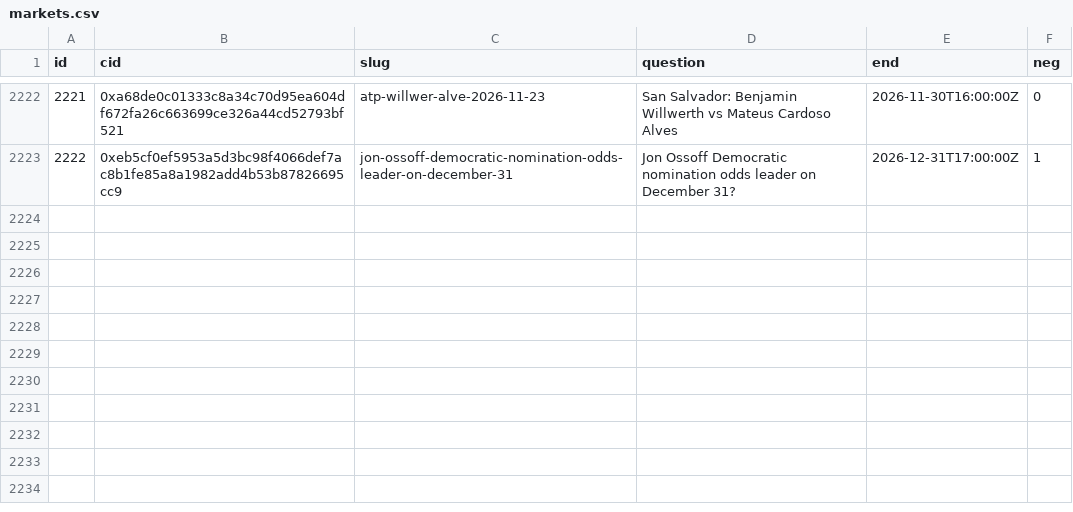
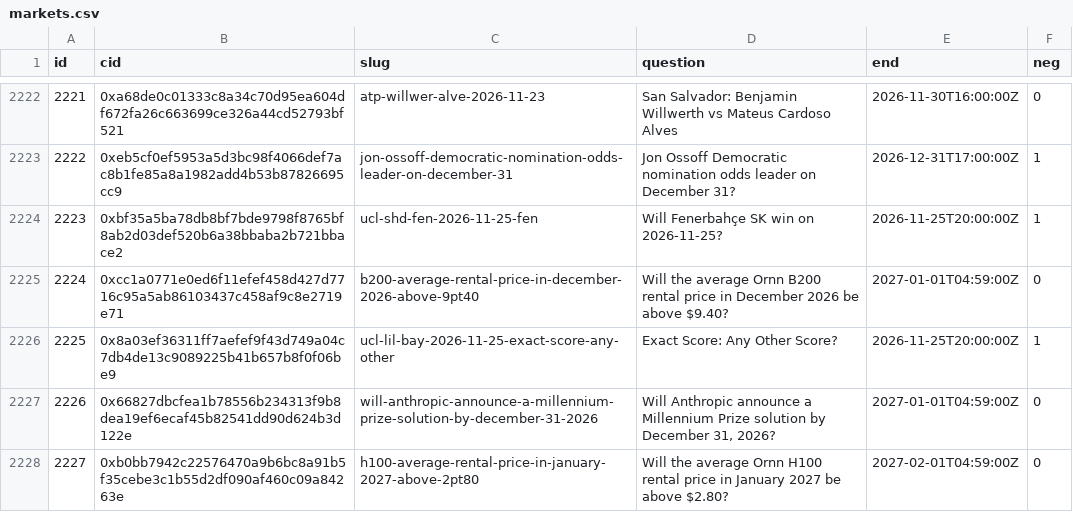
Before and after one commit to 2akklaktu-hue/polymarket, a CSV file: data/live/markets.csv, drawn as a sheet; only a part is shown, gaps mark what is left out.

```diff
--- a/data/live/markets.csv
+++ b/data/live/markets.csv
@@ -2223 +2223,6 @@ id,cid,slug,question,end,neg
 2222,0xeb5cf0ef5953a5d3bc98f4066def7ac8b1fe85a8a1982add4b53b87826695cc9,jon-ossoff-democratic-nomination-odds-leader-on-december-31,Jon Ossoff Democratic nomination odds leader on December 31?,2026-12-31T17:00:00Z,1
+2223,0xbf35a5ba78db8bf7bde9798f8765bf8ab2d03def520b6a38bbaba2b721bbace2,ucl-shd-fen-2026-11-25-fen,Will Fenerbahçe SK win on 2026-11-25?,2026-11-25T20:00:00Z,1
+2224,0xcc1a0771e0ed6f11efef458d427d7716c95a5ab86103437c458af9c8e2719e71,b200-average-rental-price-in-december-2026-above-9pt40,Will the average Ornn B200 rental price in December 2026 be above $9.40?,2027-01-01T04:59:00Z,0
+2225,0x8a03ef36311ff7aefef9f43d749a04c7db4de13c9089225b41b657b8f0f06be9,ucl-lil-bay-2026-11-25-exact-score-any-other,Exact Score: Any Other Score?,2026-11-25T20:00:00Z,1
+2226,0x66827dbcfea1b78556b234313f9b8dea19ef6ecaf45b82541dd90d624b3d122e,will-anthropic-announce-a-millennium-prize-solution-by-december-31-2026,"Will Anthropic announce a Millennium Prize solution by December 31, 2026?",2027-01-01T04:59:00Z,0
+2227,0xb0bb7942c22576470a9b6bc8a91b5f35cebe3c1b55d2df090af460c09a84263e,h100-average-rental-price-in-january-2027-above-2pt80,Will the average Ornn H100 rental price in January 2027 be above $2.80?,2027-02-01T04:59:00Z,0
```
Also changed, not shown: data/live/signals.csv, 2 other files.
